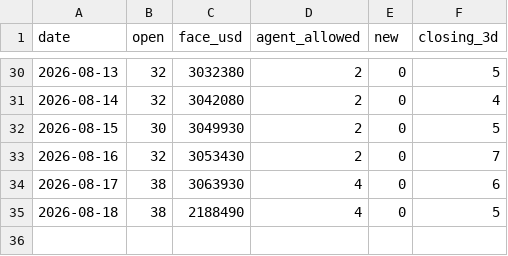
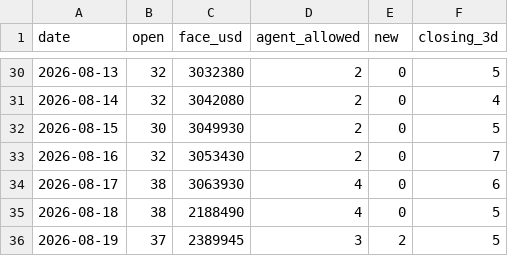
Before and after one commit to nurdthug/crow-dashboard, a CSV file: stats.csv, drawn as a sheet; only a part is shown, gaps mark what is left out; the diff names each change by its address in the sheet, - before the commit and + after, or states it on an @@ line.

```diff
--- a/stats.csv
+++ b/stats.csv
+row 36: 2026-08-19 | 37 | 2389945 | 3 | 2 | 5
```
Also changed, not shown: 12 other files.
